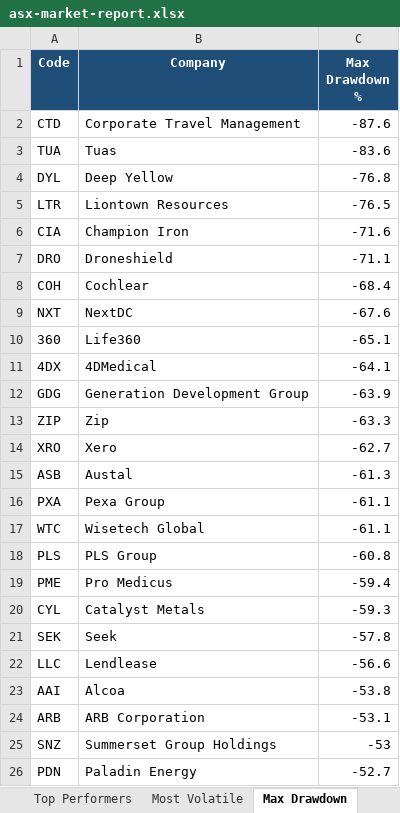
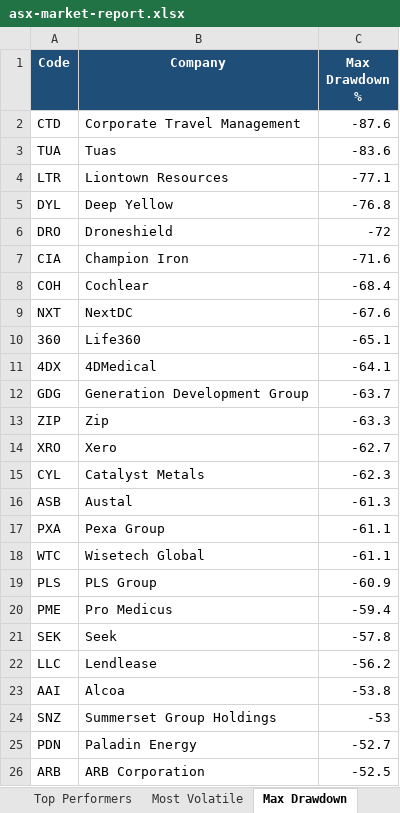
Before and after one commit to anurag7171/asx-market-analytics, an Excel workbook: reports/asx-market-report.xlsx, sheet Max Drawdown, drawn as a sheet; values as stored, in another font and other column widths than the file's, no borders; conditional formats not drawn; removed rows and columns are numbered as before the commit, all else as after; the diff names each change by its address in the sheet, - before the commit and + after, or states it on an @@ line.

```diff
--- a/reports/asx-market-report.xlsx (sheet Max Drawdown)
+++ b/reports/asx-market-report.xlsx (sheet Max Drawdown)
+row 4: LTR | Liontown Resources | -77.1
-row 5: LTR | Liontown Resources | -76.5
+row 6: DRO | Droneshield | -72
-row 7: DRO | Droneshield | -71.1
-C12 (Max Drawdown %): -63.9
+C12 (Max Drawdown %): -63.7
+row 15: CYL | Catalyst Metals | -62.3
-C19 (Max Drawdown %): -60.8
+C19 (Max Drawdown %): -60.9
-row 20: CYL | Catalyst Metals | -59.3
-C22 (Max Drawdown %): -56.6
+C22 (Max Drawdown %): -56.2
-row 24: ARB | ARB Corporation | -53.1
+row 26: ARB | ARB Corporation | -52.5
```
Also changed, not shown: sheet Top Performers, sheet Most Volatile, sheet Sector Returns, sheet Sector Turnover, 2 other files.
